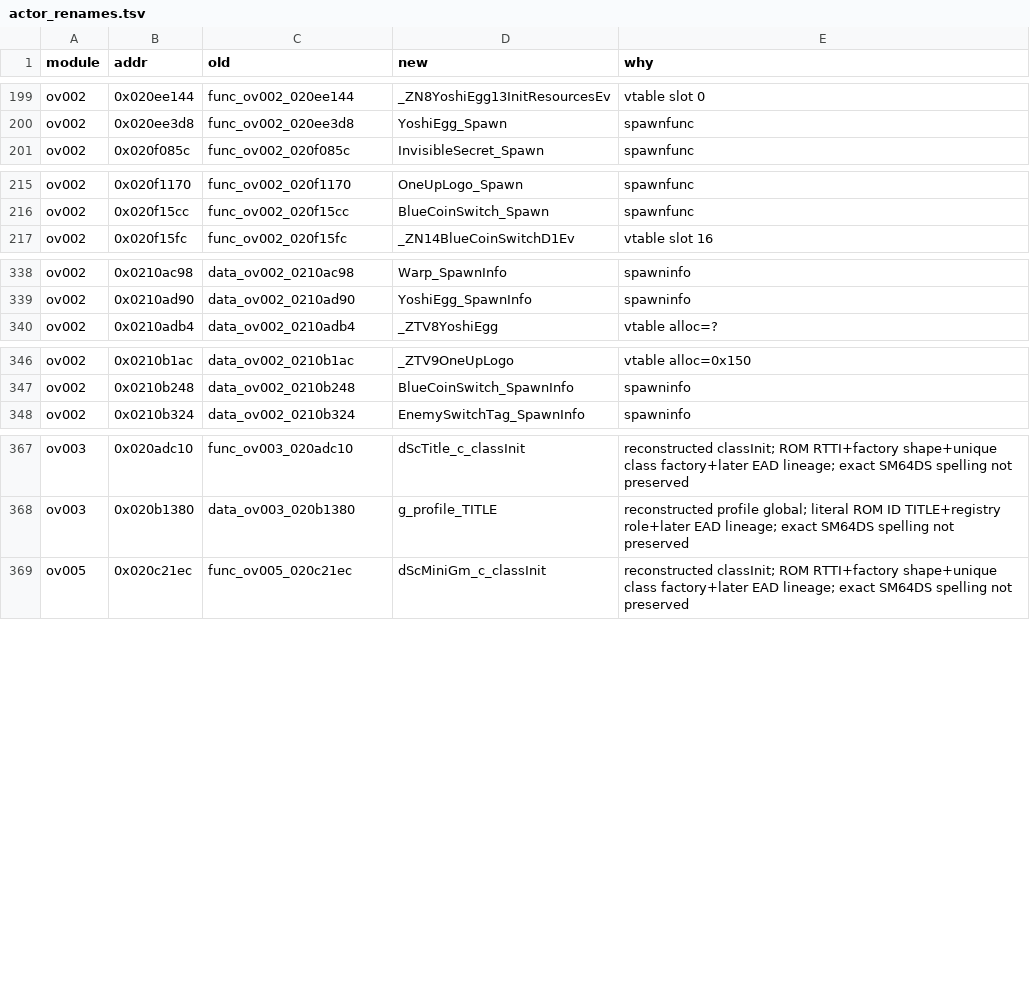
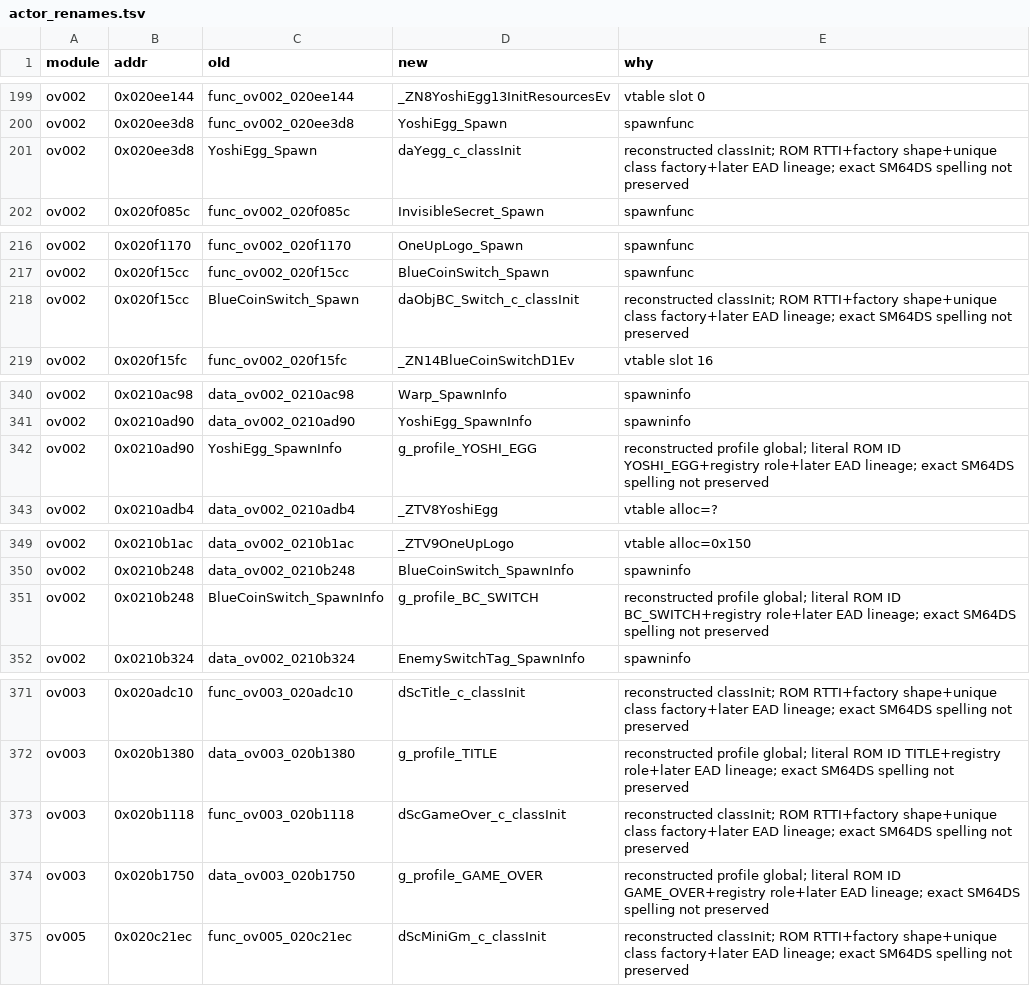
Before and after one commit to AdrianBros/sm64ds-decomp, a TSV file: symbols/actor_renames.tsv, drawn as a sheet; only a part is shown, gaps mark what is left out; the diff covers the shown part only; the diff names each change by its address in the sheet, - before the commit and + after, or states it on an @@ line.

Commit message:
Reconstruct five actor profile symbols

```diff
--- a/symbols/actor_renames.tsv
+++ b/symbols/actor_renames.tsv
+row 201: ov002 | 0x020ee3d8 | YoshiEgg_Spawn | daYegg_c_classInit | reconstructed classInit; ROM RTTI+factory shape+unique class factory+later EAD lineage; exact SM64DS spelling not preserved
+row 218: ov002 | 0x020f15cc | BlueCoinSwitch_Spawn | daObjBC_Switch_c_classInit | reconstructed classInit; ROM RTTI+factory shape+unique class factory+later EAD lineage; exact SM64DS spelling not preserved
+row 342: ov002 | 0x0210ad90 | YoshiEgg_SpawnInfo | g_profile_YOSHI_EGG | reconstructed profile global; literal ROM ID YOSHI_EGG+registry role+later EAD lineage; exact SM64DS spelling not preserved
+row 351: ov002 | 0x0210b248 | BlueCoinSwitch_SpawnInfo | g_profile_BC_SWITCH | reconstructed profile global; literal ROM ID BC_SWITCH+registry role+later EAD lineage; exact SM64DS spelling not preserved
+row 373: ov003 | 0x020b1118 | func_ov003_020b1118 | dScGameOver_c_classInit | reconstructed classInit; ROM RTTI+factory shape+unique class factory+later EAD lineage; exact SM64DS spelling not preserved
+row 374: ov003 | 0x020b1750 | data_ov003_020b1750 | g_profile_GAME_OVER | reconstructed profile global; literal ROM ID GAME_OVER+registry role+later EAD lineage; exact SM64DS spelling not preserved
```
Also changed, not shown: 4 added rows elsewhere in this file, 12 other files.
